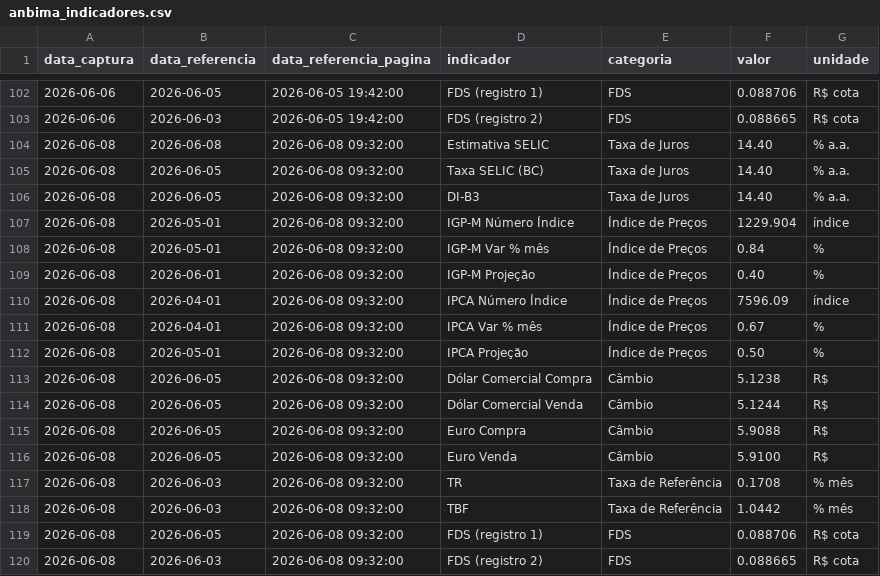
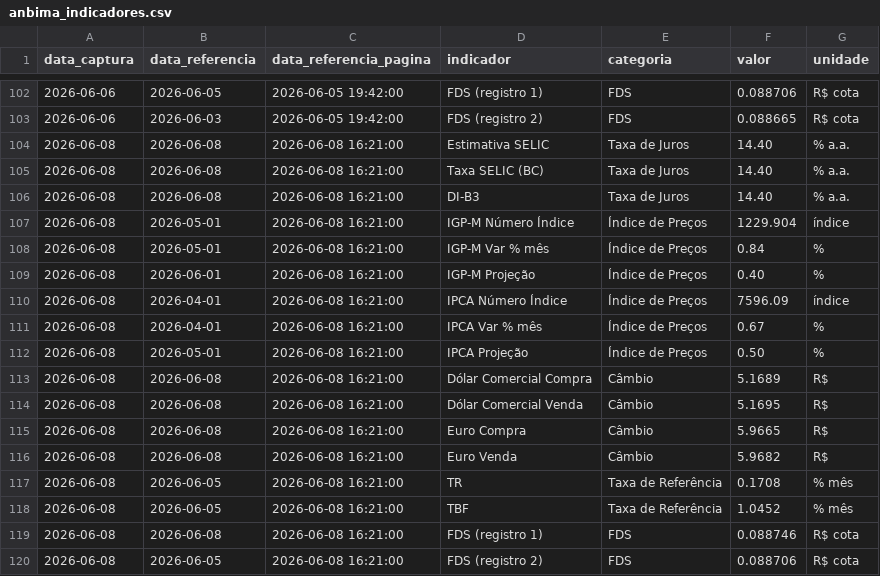
Before and after one commit to PulseDataLabs/PulseFlat, a CSV file: data/anbima_indicadores.csv, drawn as a sheet; only a part is shown, gaps mark what is left out.

```diff
--- a/data/anbima_indicadores.csv
+++ b/data/anbima_indicadores.csv
@@ -103,18 +103,18 @@ data_captura,data_referencia,data_referencia_pagina,indicador,categoria,valor,un
 2026-06-06,2026-06-03,2026-06-05 19:42:00,FDS (registro 2),FDS,0.088665,R$ cota
-2026-06-08,2026-06-08,2026-06-08 09:32:00,Estimativa SELIC,Taxa de Juros,14.40,% a.a.
-2026-06-08,2026-06-05,2026-06-08 09:32:00,Taxa SELIC (BC),Taxa de Juros,14.40,% a.a.
-2026-06-08,2026-06-05,2026-06-08 09:32:00,DI-B3,Taxa de Juros,14.40,% a.a.
-2026-06-08,2026-05-01,2026-06-08 09:32:00,IGP-M Número Índice,Índice de Preços,1229.904,índice
-2026-06-08,2026-05-01,2026-06-08 09:32:00,IGP-M Var % mês,Índice de Preços,0.84,%
-2026-06-08,2026-06-01,2026-06-08 09:32:00,IGP-M Projeção,Índice de Preços,0.40,%
-2026-06-08,2026-04-01,2026-06-08 09:32:00,IPCA Número Índice,Índice de Preços,7596.09,índice
-2026-06-08,2026-04-01,2026-06-08 09:32:00,IPCA Var % mês,Índice de Preços,0.67,%
-2026-06-08,2026-05-01,2026-06-08 09:32:00,IPCA Projeção,Índice de Preços,0.50,%
-2026-06-08,2026-06-05,2026-06-08 09:32:00,Dólar Comercial Compra,Câmbio,5.1238,R$
-2026-06-08,2026-06-05,2026-06-08 09:32:00,Dólar Comercial Venda,Câmbio,5.1244,R$
-2026-06-08,2026-06-05,2026-06-08 09:32:00,Euro Compra,Câmbio,5.9088,R$
-2026-06-08,2026-06-05,2026-06-08 09:32:00,Euro Venda,Câmbio,5.9100,R$
-2026-06-08,2026-06-03,2026-06-08 09:32:00,TR,Taxa de Referência,0.1708,% mês
-2026-06-08,2026-06-03,2026-06-08 09:32:00,TBF,Taxa de Referência,1.0442,% mês
-2026-06-08,2026-06-05,2026-06-08 09:32:00,FDS (registro 1),FDS,0.088706,R$ cota
-2026-06-08,2026-06-03,2026-06-08 09:32:00,FDS (registro 2),FDS,0.088665,R$ cota
+2026-06-08,2026-06-08,2026-06-08 16:21:00,Estimativa SELIC,Taxa de Juros,14.40,% a.a.
+2026-06-08,2026-06-08,2026-06-08 16:21:00,Taxa SELIC (BC),Taxa de Juros,14.40,% a.a.
+2026-06-08,2026-06-08,2026-06-08 16:21:00,DI-B3,Taxa de Juros,14.40,% a.a.
+2026-06-08,2026-05-01,2026-06-08 16:21:00,IGP-M Número Índice,Índice de Preços,1229.904,índice
+2026-06-08,2026-05-01,2026-06-08 16:21:00,IGP-M Var % mês,Índice de Preços,0.84,%
+2026-06-08,2026-06-01,2026-06-08 16:21:00,IGP-M Projeção,Índice de Preços,0.40,%
+2026-06-08,2026-04-01,2026-06-08 16:21:00,IPCA Número Índice,Índice de Preços,7596.09,índice
+2026-06-08,2026-04-01,2026-06-08 16:21:00,IPCA Var % mês,Índice de Preços,0.67,%
+2026-06-08,2026-05-01,2026-06-08 16:21:00,IPCA Projeção,Índice de Preços,0.50,%
+2026-06-08,2026-06-08,2026-06-08 16:21:00,Dólar Comercial Compra,Câmbio,5.1689,R$
+2026-06-08,2026-06-08,2026-06-08 16:21:00,Dólar Comercial Venda,Câmbio,5.1695,R$
+2026-06-08,2026-06-08,2026-06-08 16:21:00,Euro Compra,Câmbio,5.9665,R$
+2026-06-08,2026-06-08,2026-06-08 16:21:00,Euro Venda,Câmbio,5.9682,R$
+2026-06-08,2026-06-05,2026-06-08 16:21:00,TR,Taxa de Referência,0.1708,% mês
+2026-06-08,2026-06-05,2026-06-08 16:21:00,TBF,Taxa de Referência,1.0452,% mês
+2026-06-08,2026-06-08,2026-06-08 16:21:00,FDS (registro 1),FDS,0.088746,R$ cota
+2026-06-08,2026-06-05,2026-06-08 16:21:00,FDS (registro 2),FDS,0.088706,R$ cota
```
Also changed, not shown: data/b3_indicadores_financeiros.csv, data/bcb_sgs.csv, 5 other files.
